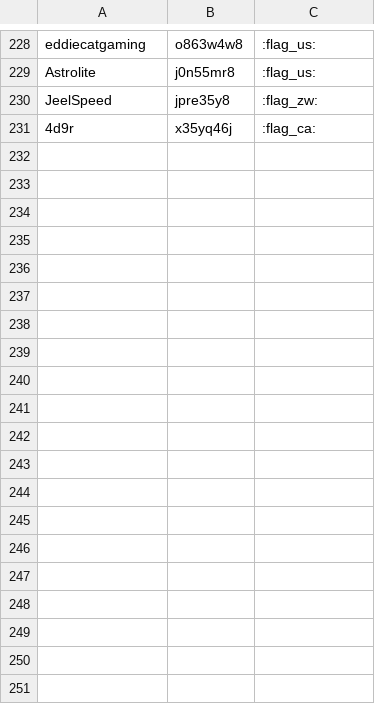
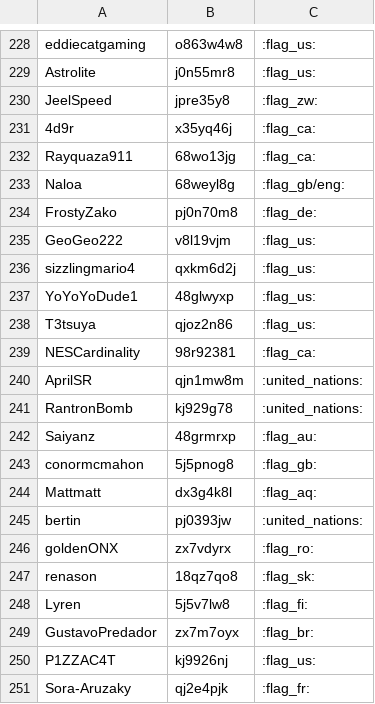
Before and after one commit to FernE047/SrcLbMaker, a CSV file: runners.csv, drawn as a sheet; only a part is shown, gaps mark what is left out; the diff covers the shown part only; the diff names each change by its address in the sheet, - before the commit and + after, or states it on an @@ line.

```diff
--- a/runners.csv
+++ b/runners.csv
+row 232: Rayquaza911 | 68wo13jg | :flag_ca:
+row 233: Naloa | 68weyl8g | :flag_gb/eng:
+row 234: FrostyZako | pj0n70m8 | :flag_de:
+row 235: GeoGeo222 | v8l19vjm | :flag_us:
+row 236: sizzlingmario4 | qxkm6d2j | :flag_us:
+row 237: YoYoYoDude1 | 48glwyxp | :flag_us:
+row 238: T3tsuya | qjoz2n86 | :flag_us:
+row 239: NESCardinality | 98r92381 | :flag_ca:
+row 240: AprilSR | qjn1mw8m | :united_nations:
+row 241: RantronBomb | kj929g78 | :united_nations:
+row 242: Saiyanz | 48grmrxp | :flag_au:
+row 243: conormcmahon | 5j5pnog8 | :flag_gb:
+row 244: Mattmatt | dx3g4k8l | :flag_aq:
+row 245: bertin | pj0393jw | :united_nations:
+row 246: goldenONX | zx7vdyrx | :flag_ro:
+row 247: renason | 18qz7qo8 | :flag_sk:
+row 248: Lyren | 5j5v7lw8 | :flag_fi:
+row 249: GustavoPredador | zx7m7oyx | :flag_br:
+row 250: P1ZZAC4T | kj9926nj | :flag_us:
+row 251: Sora-Aruzaky | qj2e4pjk | :flag_fr:
```
Also changed, not shown: 38 added rows elsewhere in this file, 3 other files.
